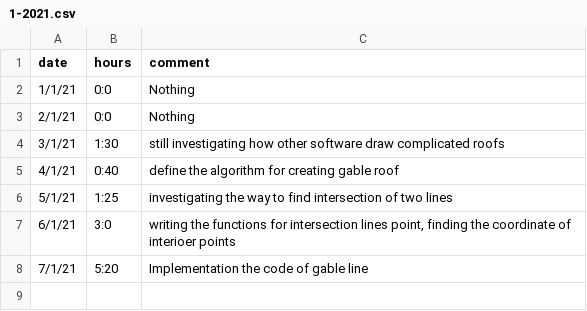
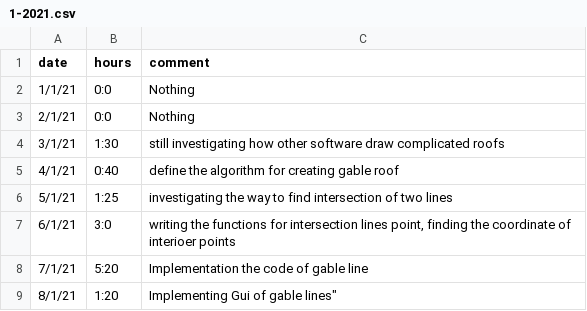
Before and after one commit to ebrahimraeyat/work_trace, a CSV file: 1-2021.csv, drawn as a sheet; the diff names each change by its address in the sheet, - before the commit and + after, or states it on an @@ line.

Commit message:
8-1-2021, 1:20

```diff
--- a/1-2021.csv
+++ b/1-2021.csv
+row 9: 8/1/21 | 1:20 | Implementing Gui of gable lines"
```
